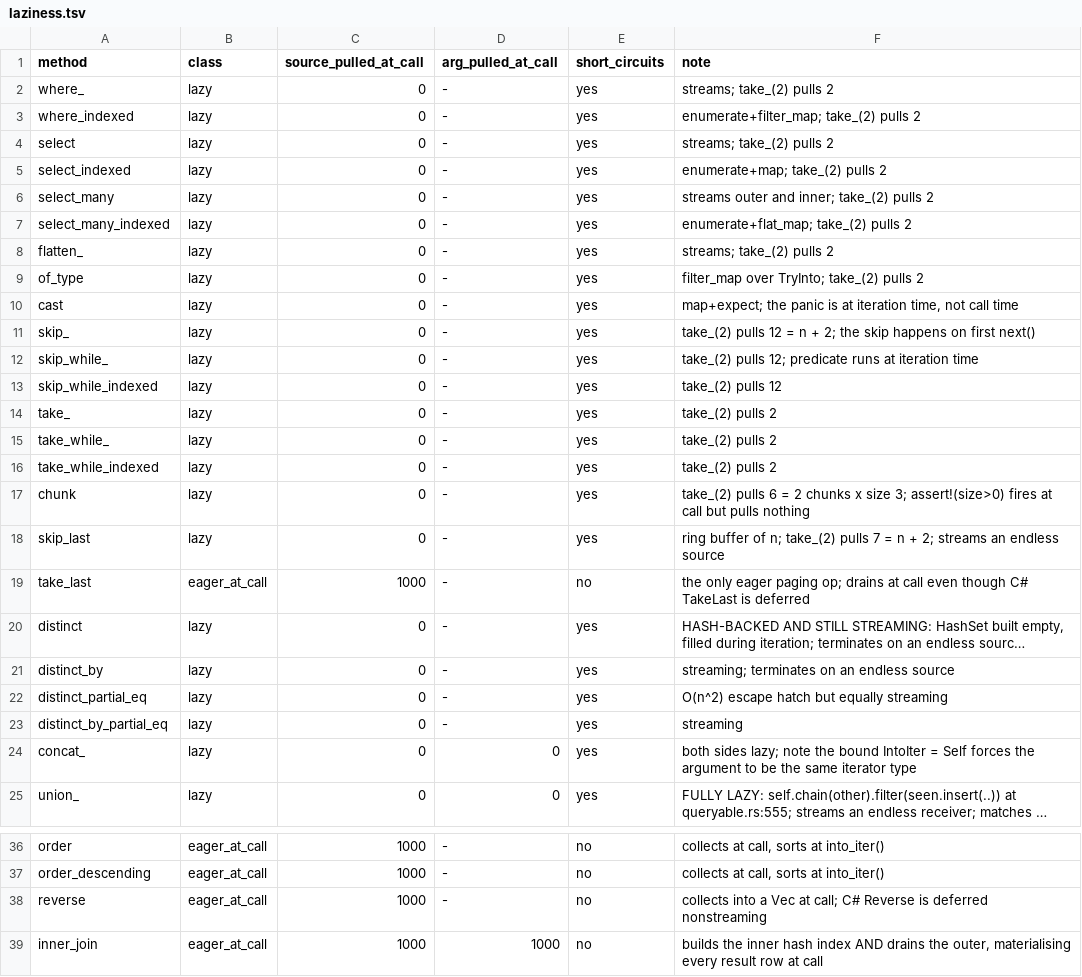
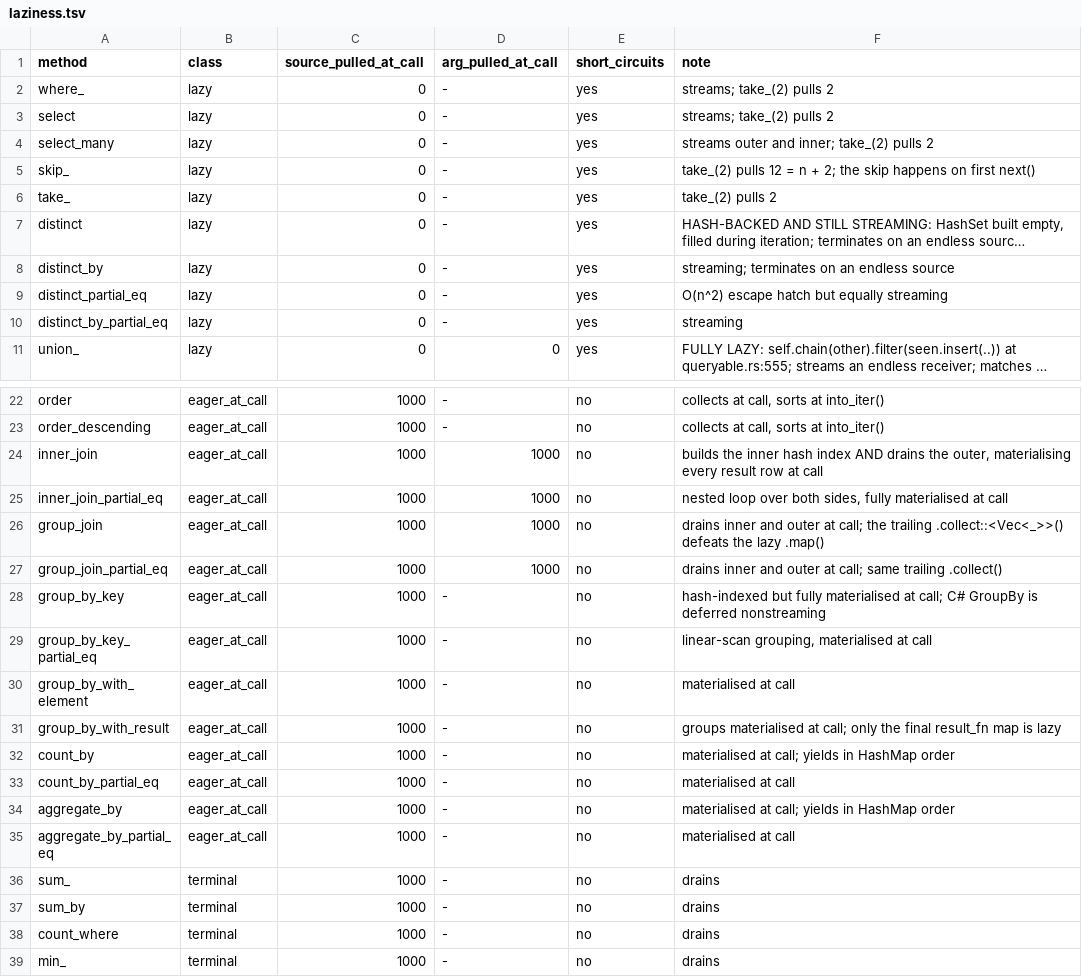
Before and after one commit to TRget88/LinqLikeForRust, a TSV file: .github/data/laziness.tsv, drawn as a sheet; only a part is shown, gaps mark what is left out; the shorter side is filled out with more unchanged rows; long unchanged cells end in …; the diff covers the shown part only; the diff names each change by its address in the sheet, - before the commit and + after, or states it on an @@ line.

```diff
--- a/.github/data/laziness.tsv
+++ b/.github/data/laziness.tsv
-row 3: where_indexed | lazy | 0 | - | yes | enumerate+filter_map; take_(2) pulls 2
-row 5: select_indexed | lazy | 0 | - | yes | enumerate+map; take_(2) pulls 2
-row 7: select_many_indexed | lazy | 0 | - | yes | enumerate+flat_map; take_(2) pulls 2
-row 8: flatten_ | lazy | 0 | - | yes | streams; take_(2) pulls 2
-row 9: of_type | lazy | 0 | - | yes | filter_map over TryInto; take_(2) pulls 2
-row 10: cast | lazy | 0 | - | yes | map+expect; the panic is at iteration time, not call time
-row 12: skip_while_ | lazy | 0 | - | yes | take_(2) pulls 12; predicate runs at iteration time
-row 13: skip_while_indexed | lazy | 0 | - | yes | take_(2) pulls 12
-row 15: take_while_ | lazy | 0 | - | yes | take_(2) pulls 2
-row 16: take_while_indexed | lazy | 0 | - | yes | take_(2) pulls 2
-row 17: chunk | lazy | 0 | - | yes | take_(2) pulls 6 = 2 chunks x size 3; assert!(size>0) fires at call but pulls nothing
-row 18: skip_last | lazy | 0 | - | yes | ring buffer of n; take_(2) pulls 7 = n + 2; streams an endless source
-row 19: take_last | eager_at_call | 1000 | - | no | the only eager paging op; drains at call even though C# TakeLast is deferred
-row 24: concat_ | lazy | 0 | 0 | yes | both sides lazy; note the bound IntoIter = Self forces the argument to be the same iterator type
-row 38: reverse | eager_at_call | 1000 | - | no | collects into a Vec at call; C# Reverse is deferred nonstreaming
```
Also changed, not shown: 17 removed rows elsewhere in this file, .github/data/operator-map.tsv, 15 other files.
